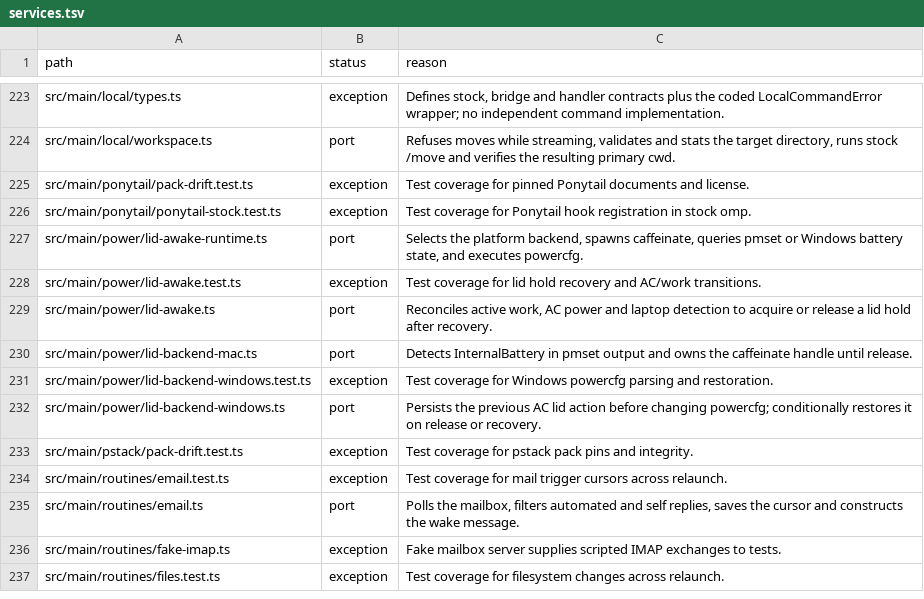
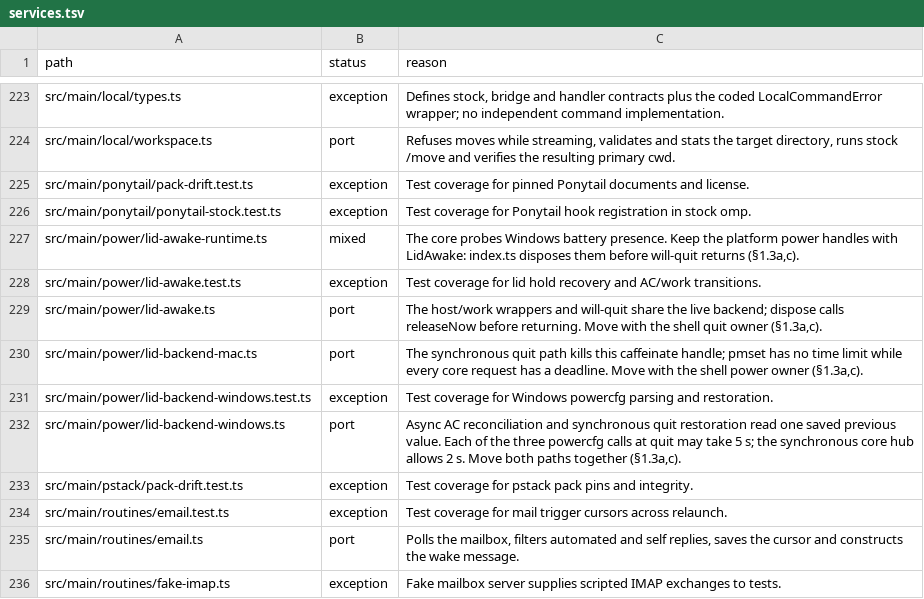
Before and after one commit to seuput-inc/ompdesk, a TSV file: docs/rust-inventory/services.tsv, drawn as a sheet; only a part is shown, gaps mark what is left out; the shorter side is filled out with more unchanged rows.

Commit message:
refactor(power): query Windows battery presence in the core

```diff
--- a/docs/rust-inventory/services.tsv
+++ b/docs/rust-inventory/services.tsv
@@ -226,8 +226,8 @@ src/main/ponytail/pack-drift.test.ts	exception	Test coverage for pinned Ponytail
 src/main/ponytail/ponytail-stock.test.ts	exception	Test coverage for Ponytail hook registration in stock omp.
-src/main/power/lid-awake-runtime.ts	port	Selects the platform backend, spawns caffeinate, queries pmset or Windows battery state, and executes powercfg.
+src/main/power/lid-awake-runtime.ts	mixed	The core probes Windows battery presence. Keep the platform power handles with LidAwake: index.ts disposes them before will-quit returns (§1.3a,c).
 src/main/power/lid-awake.test.ts	exception	Test coverage for lid hold recovery and AC/work transitions.
-src/main/power/lid-awake.ts	port	Reconciles active work, AC power and laptop detection to acquire or release a lid hold after recovery.
-src/main/power/lid-backend-mac.ts	port	Detects InternalBattery in pmset output and owns the caffeinate handle until release.
+src/main/power/lid-awake.ts	port	The host/work wrappers and will-quit share the live backend; dispose calls releaseNow before returning. Move with the shell quit owner (§1.3a,c).
+src/main/power/lid-backend-mac.ts	port	The synchronous quit path kills this caffeinate handle; pmset has no time limit while every core request has a deadline. Move with the shell power owner (§1.3a,c).
 src/main/power/lid-backend-windows.test.ts	exception	Test coverage for Windows powercfg parsing and restoration.
-src/main/power/lid-backend-windows.ts	port	Persists the previous AC lid action before changing powercfg; conditionally restores it on release or recovery.
+src/main/power/lid-backend-windows.ts	port	Async AC reconciliation and synchronous quit restoration read one saved previous value. Each of the three powercfg calls at quit may take 5 s; the synchronous core hub allows 2 s. Move both paths together (§1.3a,c).
 src/main/pstack/pack-drift.test.ts	exception	Test coverage for pstack pack pins and integrity.
```
Also changed, not shown: 6 other files.
